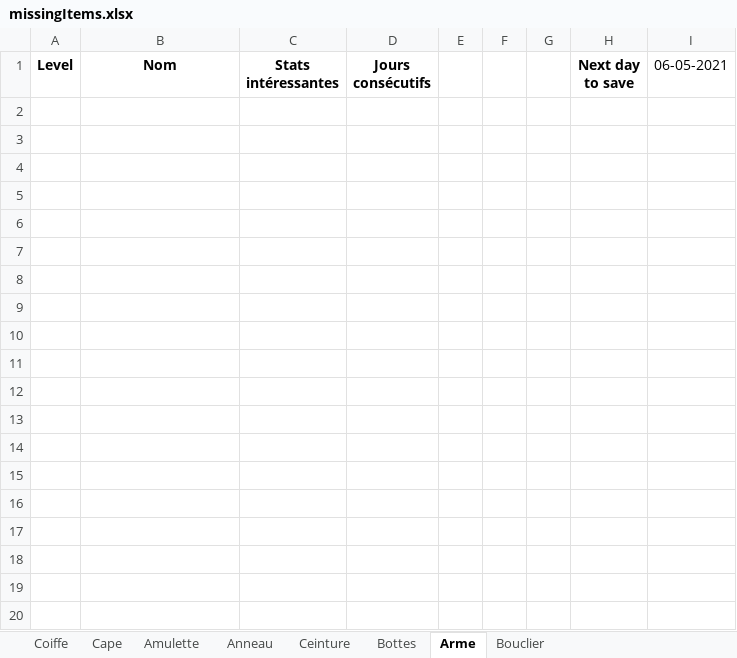
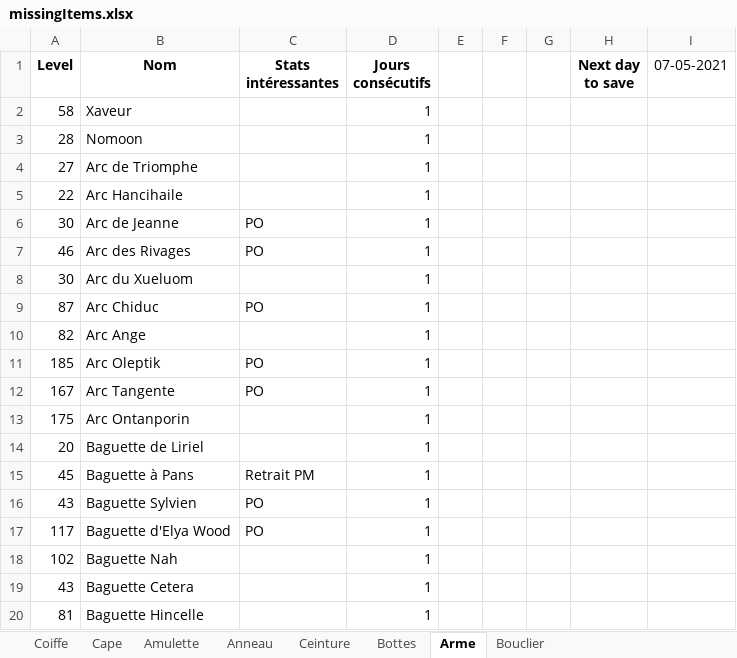
Before and after one commit to JustNao/DofusHelper, an Excel workbook: output/missingItems.xlsx, sheet Arme, drawn as a sheet; only a part is shown; values as stored, in another font and other column widths than the file's, no borders; the diff covers the shown part only; the diff names each change by its address in the sheet, - before the commit and + after, or states it on an @@ line.

```diff
--- a/output/missingItems.xlsx (sheet Arme)
+++ b/output/missingItems.xlsx (sheet Arme)
-I1: 06-05-2021
+I1: 07-05-2021
+row 2: 58 | Xaveur |  | 1
+row 3: 28 | Nomoon |  | 1
+row 4: 27 | Arc de Triomphe |  | 1
+row 5: 22 | Arc Hancihaile |  | 1
+row 6: 30 | Arc de Jeanne | PO | 1
+row 7: 46 | Arc des Rivages | PO | 1
+row 8: 30 | Arc du Xueluom |  | 1
+row 9: 87 | Arc Chiduc | PO | 1
+row 10: 82 | Arc Ange |  | 1
+row 11: 185 | Arc Oleptik | PO | 1
+row 12: 167 | Arc Tangente | PO | 1
+row 13: 175 | Arc Ontanporin |  | 1
+row 14: 20 | Baguette de Liriel |  | 1
+row 15: 45 | Baguette à Pans | Retrait PM | 1
+row 16: 43 | Baguette Sylvien | PO | 1
+row 17: 117 | Baguette d'Elya Wood | PO | 1
+row 18: 102 | Baguette Nah |  | 1
+row 19: 43 | Baguette Cetera |  | 1
+row 20: 81 | Baguette Hincelle |  | 1
```
Also changed, not shown: 56 added rows elsewhere in this sheet, sheet Bottes, sheet Ceinture, sheet Amulette, sheet Anneau, sheet Cape, sheet Coiffe, 1 more sheet, 2 other files.
